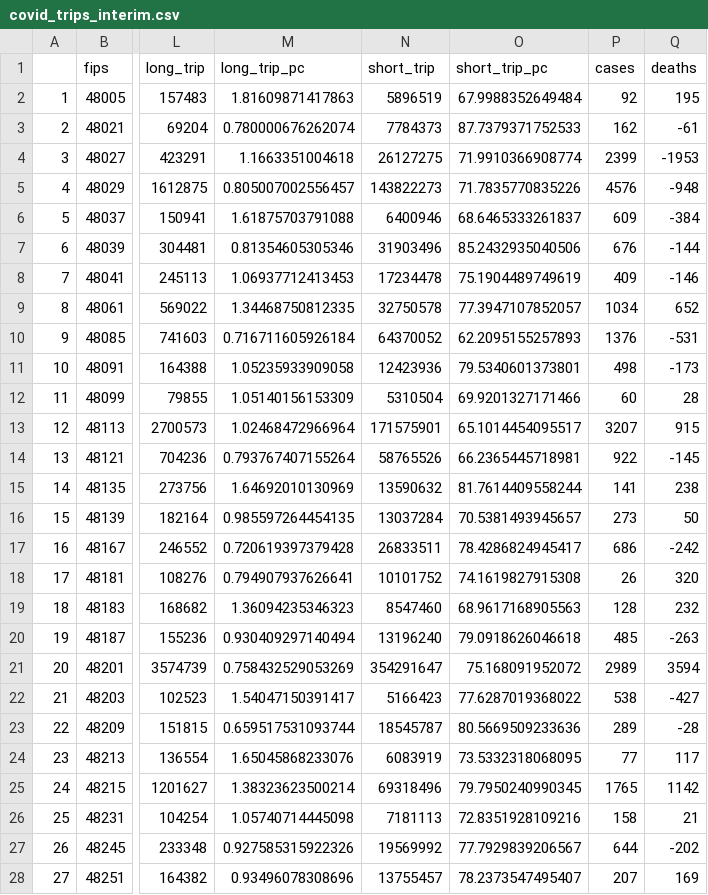
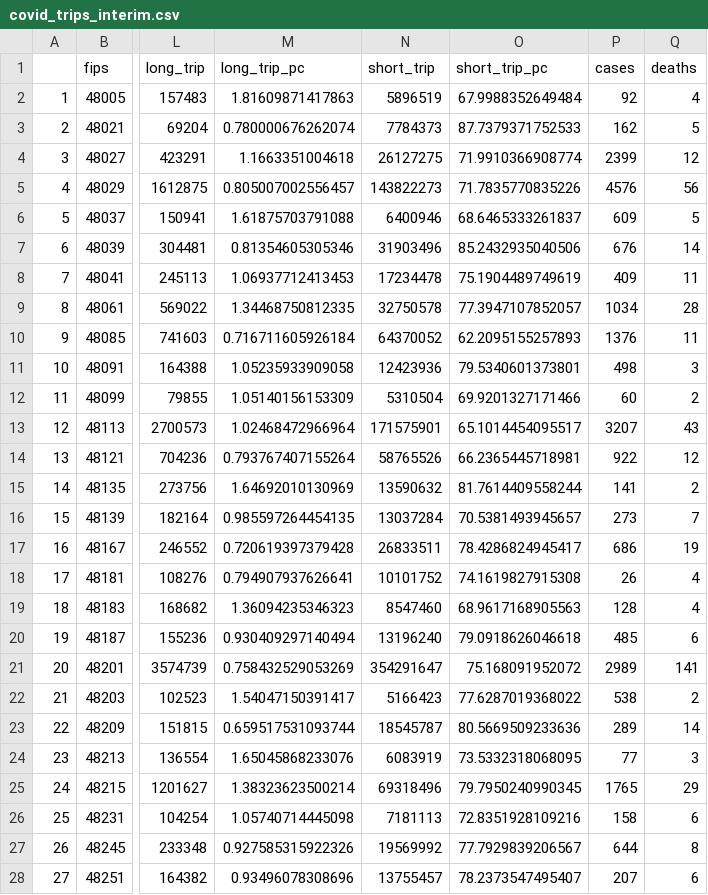
Before and after one commit to autumninthecloud/Causal_Study_COVID-19_W203, a CSV file: data/interim/covid_trips_interim.csv, drawn as a sheet; only a part is shown, gaps mark what is left out; the diff covers the shown part only; the diff names each change by its address in the sheet, - before the commit and + after, or states it on an @@ line.

Commit message:
fixed COVID death calculation

```diff
--- a/data/interim/covid_trips_interim.csv
+++ b/data/interim/covid_trips_interim.csv
-Q2 (deaths): 195
+Q2 (deaths): 4
-Q3 (deaths): -61
+Q3 (deaths): 5
-Q4 (deaths): -1953
+Q4 (deaths): 12
-Q5 (deaths): -948
+Q5 (deaths): 56
-Q6 (deaths): -384
+Q6 (deaths): 5
-Q7 (deaths): -144
+Q7 (deaths): 14
-Q8 (deaths): -146
+Q8 (deaths): 11
-Q9 (deaths): 652
+Q9 (deaths): 28
-Q10 (deaths): -531
+Q10 (deaths): 11
-Q11 (deaths): -173
+Q11 (deaths): 3
-Q12 (deaths): 28
+Q12 (deaths): 2
-Q13 (deaths): 915
+Q13 (deaths): 43
-Q14 (deaths): -145
+Q14 (deaths): 12
-Q15 (deaths): 238
+Q15 (deaths): 2
-Q16 (deaths): 50
+Q16 (deaths): 7
-Q17 (deaths): -242
+Q17 (deaths): 19
-Q18 (deaths): 320
+Q18 (deaths): 4
-Q19 (deaths): 232
+Q19 (deaths): 4
-Q20 (deaths): -263
+Q20 (deaths): 6
-Q21 (deaths): 3594
+Q21 (deaths): 141
-Q22 (deaths): -427
+Q22 (deaths): 2
-Q23 (deaths): -28
+Q23 (deaths): 14
-Q24 (deaths): 117
+Q24 (deaths): 3
-Q25 (deaths): 1142
+Q25 (deaths): 29
-Q26 (deaths): 21
+Q26 (deaths): 6
-Q27 (deaths): -202
+Q27 (deaths): 8
-Q28 (deaths): 169
+Q28 (deaths): 6
```
Also changed, not shown: 23 edited cells elsewhere in this file, 1 other file.
